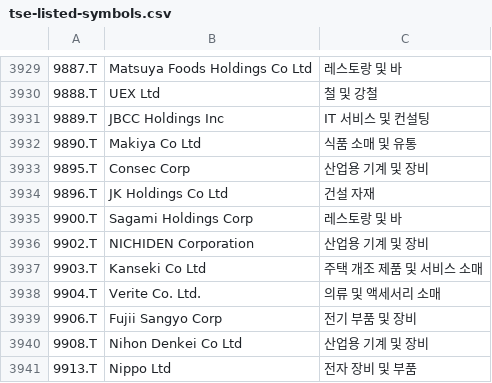
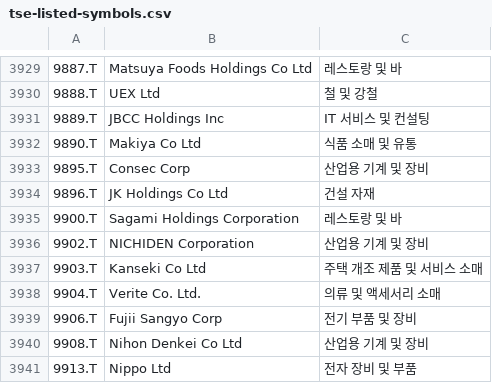
Before and after one commit to benjaminpo/finance-dataset, a CSV file: config/listings/tse-listed-symbols.csv, drawn as a sheet; only a part is shown, gaps mark what is left out; the diff covers the shown part only; the diff names each change by its address in the sheet, - before the commit and + after, or states it on an @@ line.

```diff
--- a/config/listings/tse-listed-symbols.csv
+++ b/config/listings/tse-listed-symbols.csv
-B3935: Sagami Holdings Corp
+B3935: Sagami Holdings Corporation
```
Also changed, not shown: 5 edited cells elsewhere in this file.
